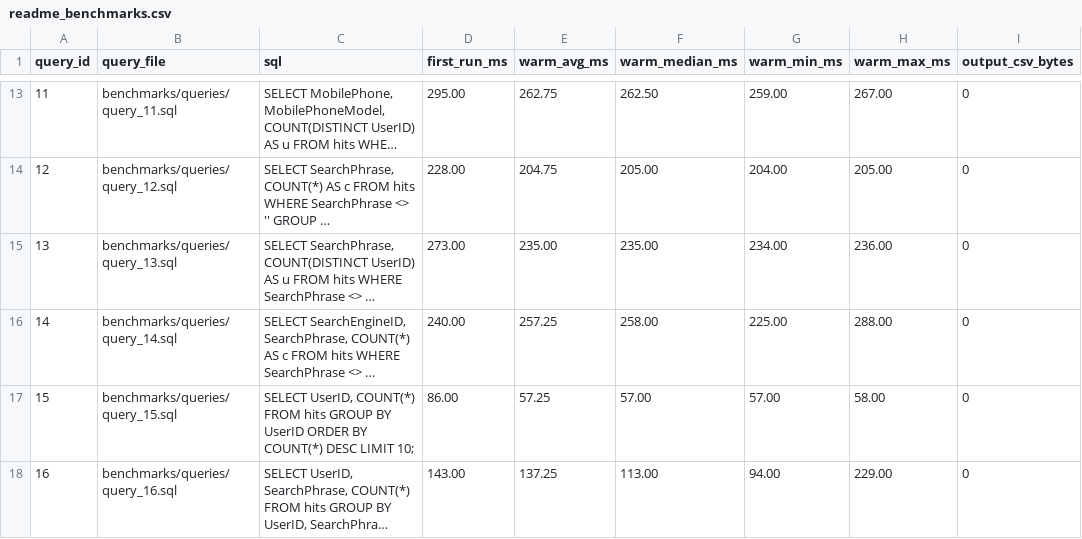
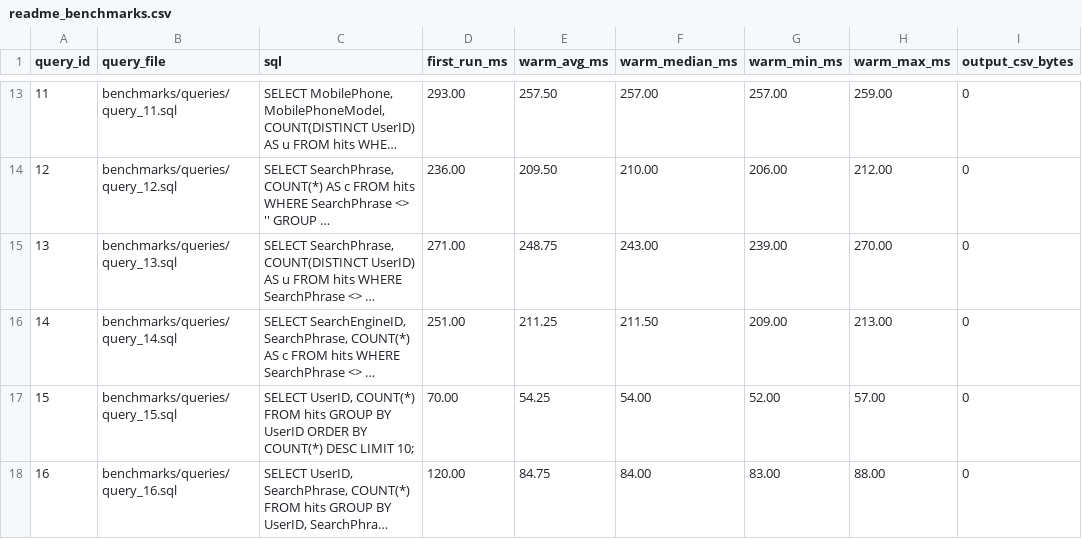
Before and after one commit to ik4rd/columnar-engine, a CSV file: benchmarks/results/readme_benchmarks.csv, drawn as a sheet; only a part is shown, gaps mark what is left out; long unchanged cells end in …; the diff covers the shown part only; the diff names each change by its address in the sheet, - before the commit and + after, or states it on an @@ line.

```diff
--- a/benchmarks/results/readme_benchmarks.csv
+++ b/benchmarks/results/readme_benchmarks.csv
-D13 (first_run_ms): 295.00
+D13 (first_run_ms): 293.00
-E13 (warm_avg_ms): 262.75
+E13 (warm_avg_ms): 257.50
-F13 (warm_median_ms): 262.50
+F13 (warm_median_ms): 257.00
-G13 (warm_min_ms): 259.00
+G13 (warm_min_ms): 257.00
-H13 (warm_max_ms): 267.00
+H13 (warm_max_ms): 259.00
-D14 (first_run_ms): 228.00
+D14 (first_run_ms): 236.00
-E14 (warm_avg_ms): 204.75
+E14 (warm_avg_ms): 209.50
-F14 (warm_median_ms): 205.00
+F14 (warm_median_ms): 210.00
-G14 (warm_min_ms): 204.00
+G14 (warm_min_ms): 206.00
-H14 (warm_max_ms): 205.00
+H14 (warm_max_ms): 212.00
-D15 (first_run_ms): 273.00
+D15 (first_run_ms): 271.00
-E15 (warm_avg_ms): 235.00
+E15 (warm_avg_ms): 248.75
-F15 (warm_median_ms): 235.00
+F15 (warm_median_ms): 243.00
-G15 (warm_min_ms): 234.00
+G15 (warm_min_ms): 239.00
-H15 (warm_max_ms): 236.00
+H15 (warm_max_ms): 270.00
-D16 (first_run_ms): 240.00
+D16 (first_run_ms): 251.00
-E16 (warm_avg_ms): 257.25
+E16 (warm_avg_ms): 211.25
-F16 (warm_median_ms): 258.00
+F16 (warm_median_ms): 211.50
-G16 (warm_min_ms): 225.00
+G16 (warm_min_ms): 209.00
-H16 (warm_max_ms): 288.00
+H16 (warm_max_ms): 213.00
-D17 (first_run_ms): 86.00
+D17 (first_run_ms): 70.00
-E17 (warm_avg_ms): 57.25
+E17 (warm_avg_ms): 54.25
-F17 (warm_median_ms): 57.00
+F17 (warm_median_ms): 54.00
-G17 (warm_min_ms): 57.00
+G17 (warm_min_ms): 52.00
-H17 (warm_max_ms): 58.00
+H17 (warm_max_ms): 57.00
-D18 (first_run_ms): 143.00
+D18 (first_run_ms): 120.00
-E18 (warm_avg_ms): 137.25
+E18 (warm_avg_ms): 84.75
-F18 (warm_median_ms): 113.00
+F18 (warm_median_ms): 84.00
-G18 (warm_min_ms): 94.00
+G18 (warm_min_ms): 83.00
-H18 (warm_max_ms): 229.00
+H18 (warm_max_ms): 88.00
```
Also changed, not shown: 140 edited cells elsewhere in this file, 1 other file.
